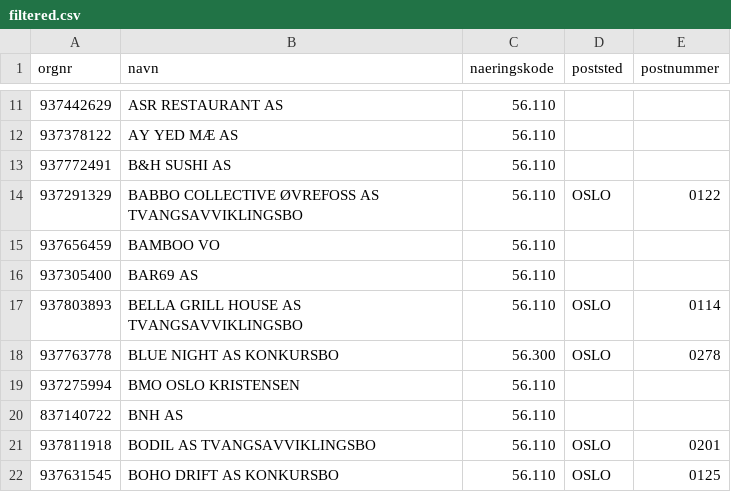
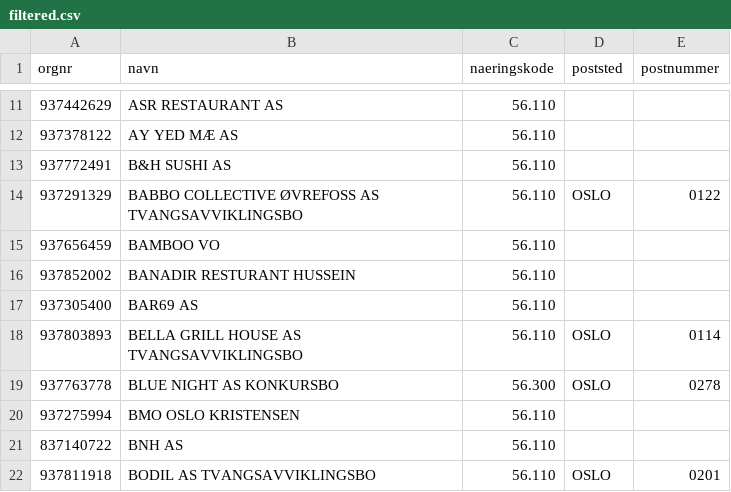
Before and after one commit to Ejmiiil/brreg-automatisk, a CSV file: filtered.csv, drawn as a sheet; only a part is shown, gaps mark what is left out; the shorter side is filled out with more unchanged rows; the diff names each change by its address in the sheet, - before the commit and + after, or states it on an @@ line.

```diff
--- a/filtered.csv
+++ b/filtered.csv
+row 16: 937852002 | BANADIR RESTURANT HUSSEIN | 56.110
```
Also changed, not shown: 1 other file.
